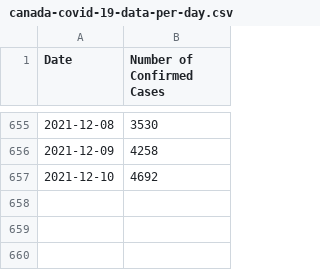
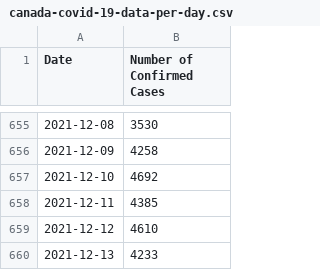
Before and after one commit to kim2552/onlydata, a CSV file: src/assets/canada-covid-19-data-per-day.csv, drawn as a sheet; only a part is shown, gaps mark what is left out.

```diff
--- a/src/assets/canada-covid-19-data-per-day.csv
+++ b/src/assets/canada-covid-19-data-per-day.csv
@@ -657 +657,4 @@ Date,Number of Confirmed Cases
 2021-12-10,4692
+2021-12-11,4385
+2021-12-12,4610
+2021-12-13,4233
```
Also changed, not shown: src/assets/alberta-covid-19-data-per-day.csv, src/assets/manitoba-covid-19-data-per-day.csv, 13 other files.
